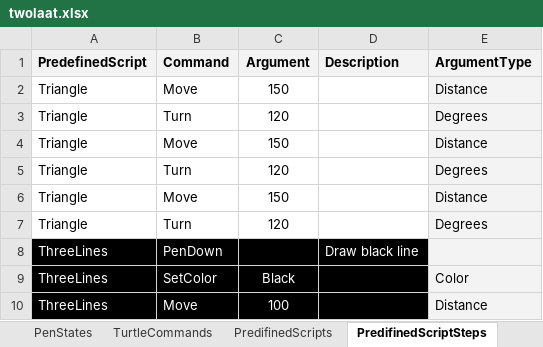
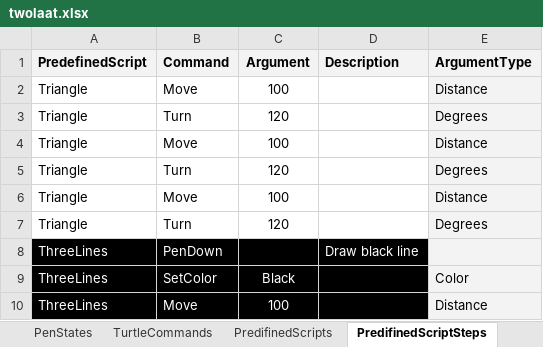
Before and after one commit to eejai42/1-way-of-looking-at-13-ways-of-looking-at-a-turtle, an Excel workbook: SSoT/twolaat.xlsx, sheet PredifinedScriptSteps, drawn as a sheet; only a part is shown; values as stored, in another font and other column widths than the file's, no borders; charts and pictures not drawn; the diff names each change by its address in the sheet, - before the commit and + after, or states it on an @@ line.

```diff
--- a/SSoT/twolaat.xlsx (sheet PredifinedScriptSteps)
+++ b/SSoT/twolaat.xlsx (sheet PredifinedScriptSteps)
-C2 (Argument): 150
+C2 (Argument): 100
-C4 (Argument): 150
+C4 (Argument): 100
-C6 (Argument): 150
+C6 (Argument): 100
```
Also changed, not shown: 31 other files.
